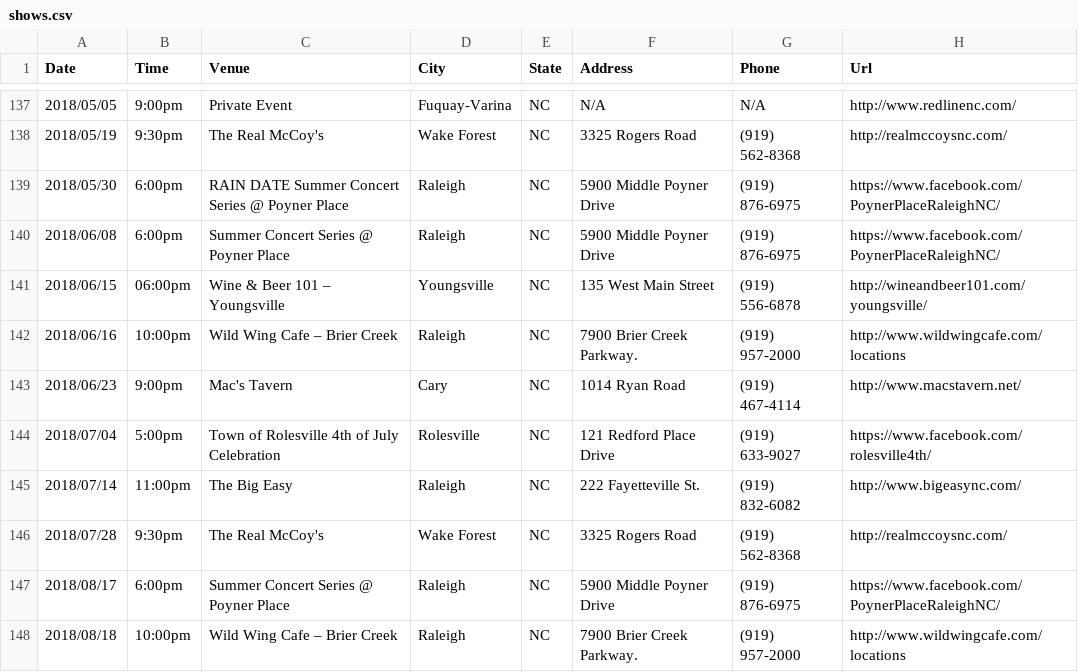
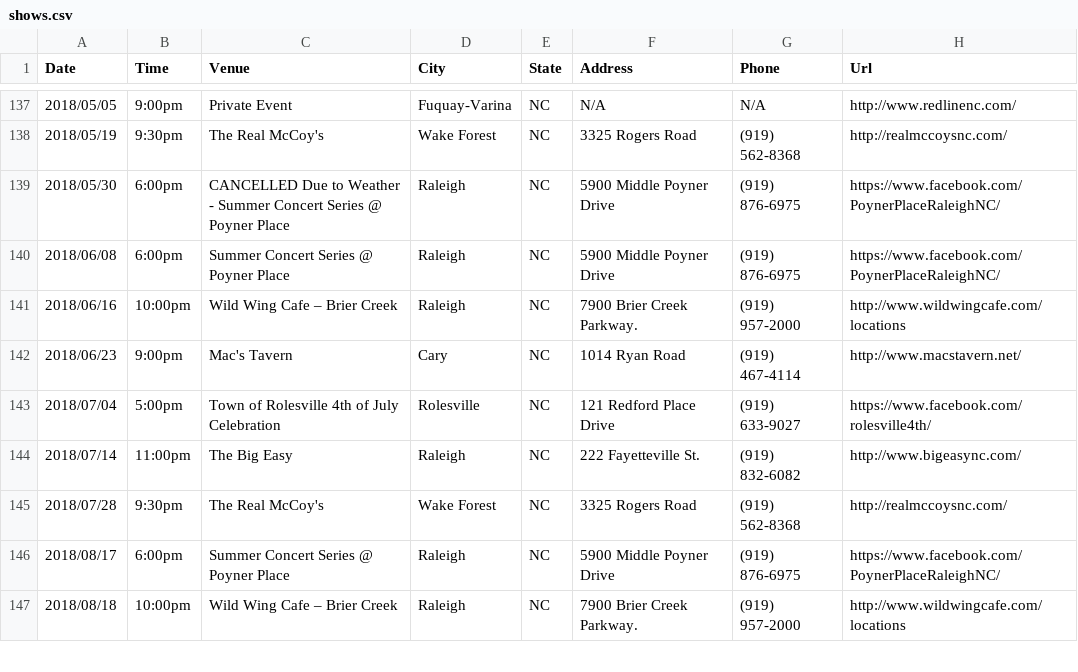
Before and after one commit to redlinenc/redlinenc, a CSV file: _data/shows.csv, drawn as a sheet; only a part is shown, gaps mark what is left out.

Commit message:
Update shows.csv

```diff
--- a/_data/shows.csv
+++ b/_data/shows.csv
@@ -138,5 +138,4 @@ Date,Time,Venue,City,State,Address,Phone,Url
 2018/05/19,9:30pm,The Real McCoy's,Wake Forest, NC,3325 Rogers Road,(919) 562-8368,http://realmccoysnc.com/
-2018/05/30,6:00pm,RAIN DATE Summer Concert Series @ Poyner Place,Raleigh, NC,5900 Middle Poyner Drive,(919) 876-6975,https://www.facebook.com/PoynerPlaceRaleighNC/
+2018/05/30,6:00pm,CANCELLED Due to Weather - Summer Concert Series @ Poyner Place,Raleigh, NC,5900 Middle Poyner Drive,(919) 876-6975,https://www.facebook.com/PoynerPlaceRaleighNC/
 2018/06/08,6:00pm,Summer Concert Series @ Poyner Place,Raleigh, NC,5900 Middle Poyner Drive,(919) 876-6975,https://www.facebook.com/PoynerPlaceRaleighNC/
-2018/06/15,06:00pm,Wine & Beer 101 – Youngsville,Youngsville, NC,135 West Main Street,(919) 556-6878,http://wineandbeer101.com/youngsville/
 2018/06/16,10:00pm,Wild Wing Cafe – Brier Creek,Raleigh, NC,7900 Brier Creek Parkway.,(919) 957-2000,http://www.wildwingcafe.com/locations
```
